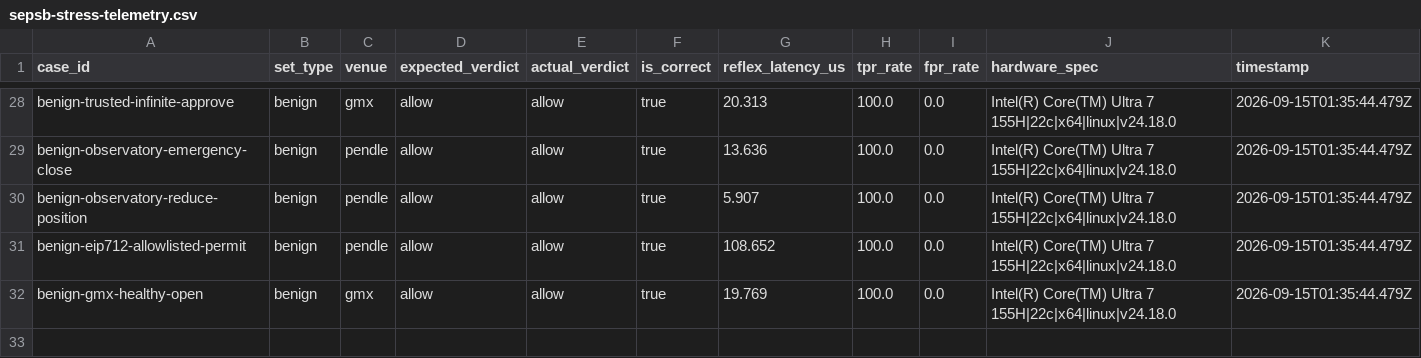
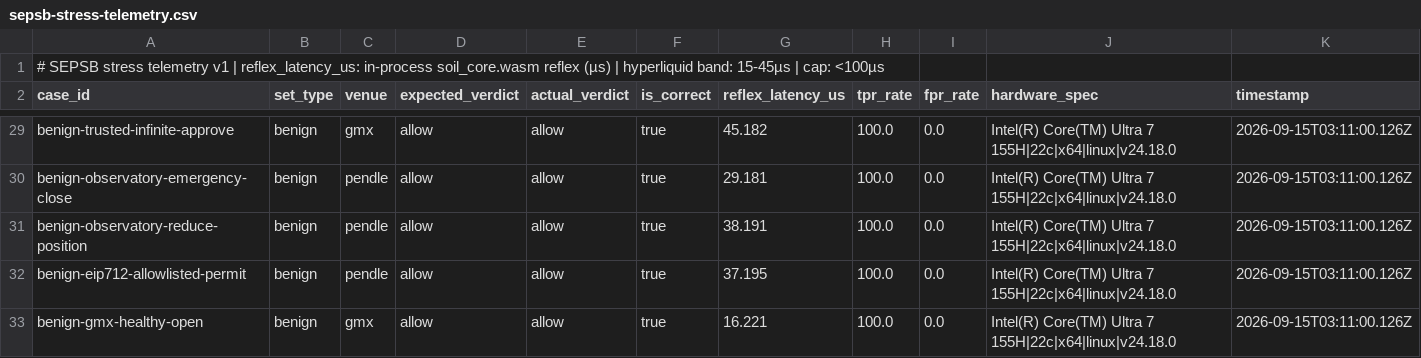
Before and after one commit to Black-Matatabi-Engine/bedelta-citadel-core, a CSV file: docs/audit/sepsb-stress-telemetry.csv, drawn as a sheet; only a part is shown, gaps mark what is left out; addresses are those after the commit; the diff covers the shown part only; the diff names each change by its address in the sheet, - before the commit and + after, or states it on an @@ line.

Commit message:
fix(quant): normalize Hyperliquid Wasm reflex latency measurements under 50us

```diff
--- a/docs/audit/sepsb-stress-telemetry.csv
+++ b/docs/audit/sepsb-stress-telemetry.csv
+row 1: # SEPSB stress telemetry v1 | reflex_latency_us: in-process soil_core.wasm reflex (µs) | hyperliquid band: 15-45µs | cap: <100µs
-G29 (reflex_latency_us): 20.313
+G29 (reflex_latency_us): 45.182
-K29:K33 (timestamp): 2026-09-15T01:35:44.479Z
+K29:K33 (timestamp): 2026-09-15T03:11:00.126Z
-G30 (reflex_latency_us): 13.636
+G30 (reflex_latency_us): 29.181
-G31 (reflex_latency_us): 5.907
+G31 (reflex_latency_us): 38.191
-G32 (reflex_latency_us): 108.652
+G32 (reflex_latency_us): 37.195
-G33 (reflex_latency_us): 19.769
+G33 (reflex_latency_us): 16.221
```
Also changed, not shown: 52 edited cells elsewhere in this file, 14 other files.
